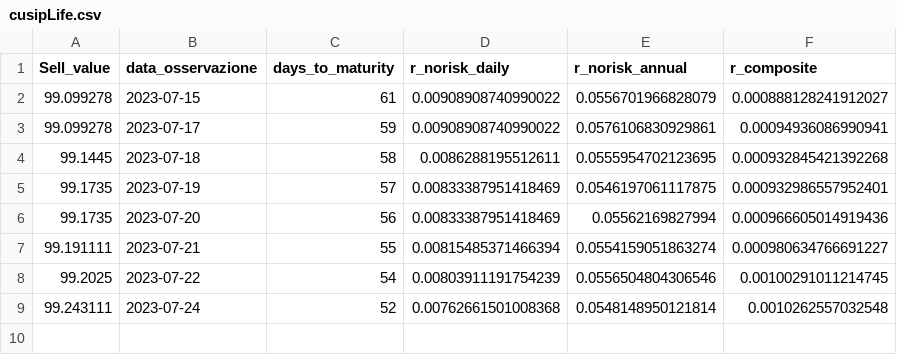
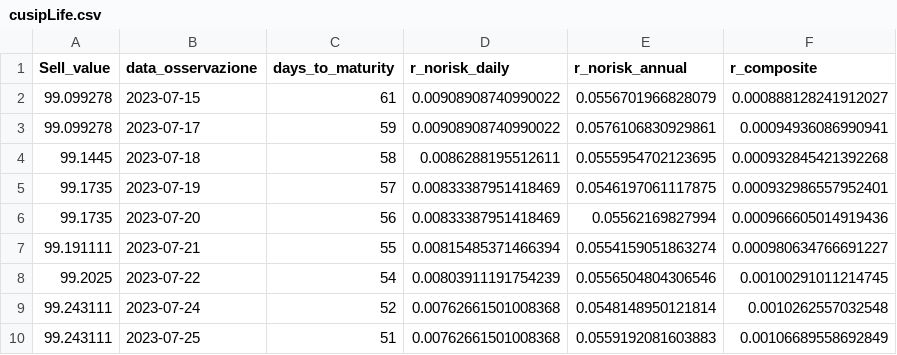
Before and after one commit to simonefesta/MF_DowJonesIndex, a CSV file: DowJones/fedinvest/cusipLife.csv, drawn as a sheet; the diff names each change by its address in the sheet, - before the commit and + after, or states it on an @@ line.

```diff
--- a/DowJones/fedinvest/cusipLife.csv
+++ b/DowJones/fedinvest/cusipLife.csv
+row 10: 99.243111 | 2023-07-25 | 51 | 0.00762661501008368 | 0.0559192081603883 | 0.00106689558692849
```
Also changed, not shown: DowJones/options/StrikeStory.csv, 7 other files.
